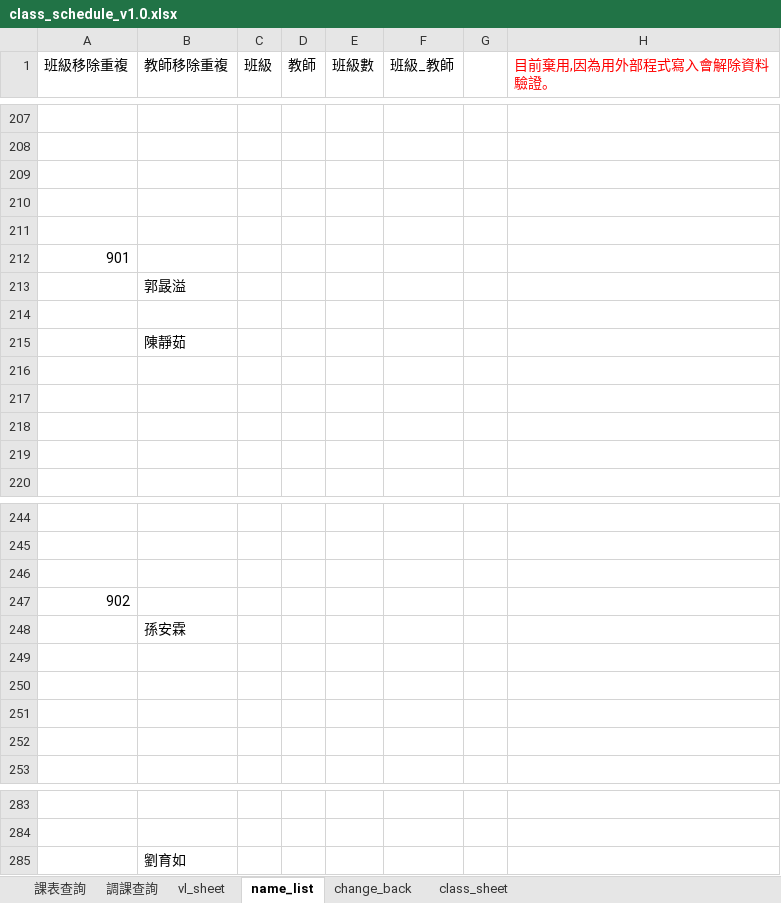
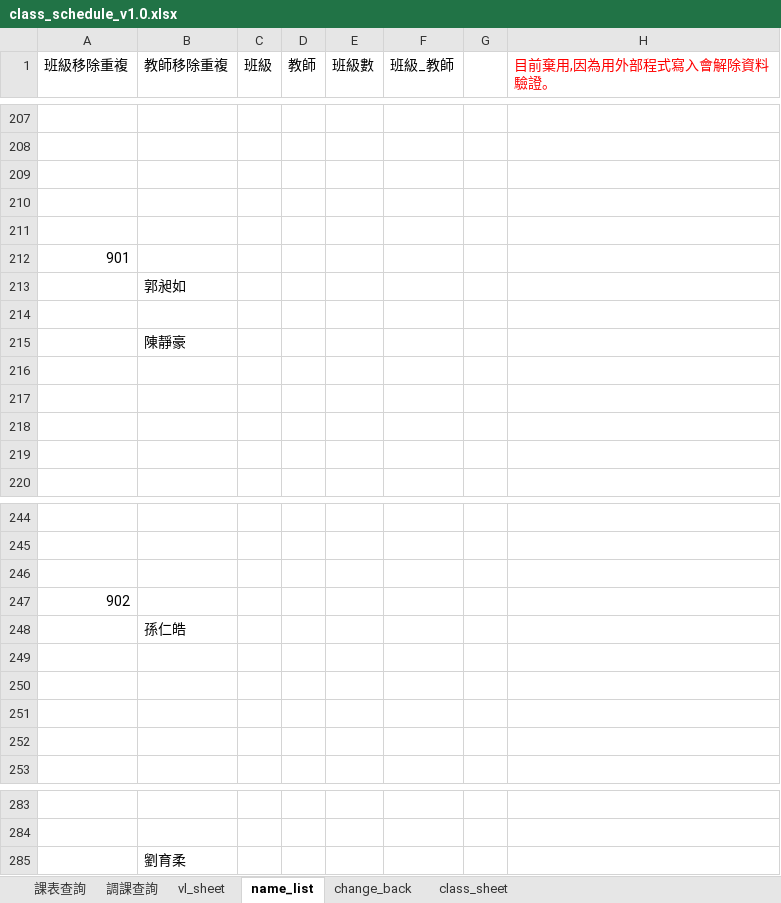
Before and after one commit to ggcube/schoolschedule, an Excel workbook: class_schedule_v1.0.xlsx, sheet name_list, drawn as a sheet; only a part is shown, gaps mark what is left out; values as stored, in another font and other column widths than the file's, no borders; charts and pictures not drawn; the diff covers the shown part only; the diff names each change by its address in the sheet, - before the commit and + after, or states it on an @@ line.

```diff
--- a/class_schedule_v1.0.xlsx (sheet name_list)
+++ b/class_schedule_v1.0.xlsx (sheet name_list)
-B213 (教師移除重複): 郭晸溢
+B213 (教師移除重複): 郭昶如
-B215 (教師移除重複): 陳靜茹
+B215 (教師移除重複): 陳靜豪
-B248 (教師移除重複): 孫安霖
+B248 (教師移除重複): 孫仁皓
-B285 (教師移除重複): 劉育如
+B285 (教師移除重複): 劉育柔
```
Also changed, not shown: 17 added rows, 17 removed rows and 31 edited cells elsewhere in this sheet, sheet vl_sheet, sheet class_sheet, sheet change_back, sheet 調課查詢, sheet 課表查詢, formulas that keep their value, charts or pictures, output/class_schedule_v1.0.xlsx, 3 other files.
